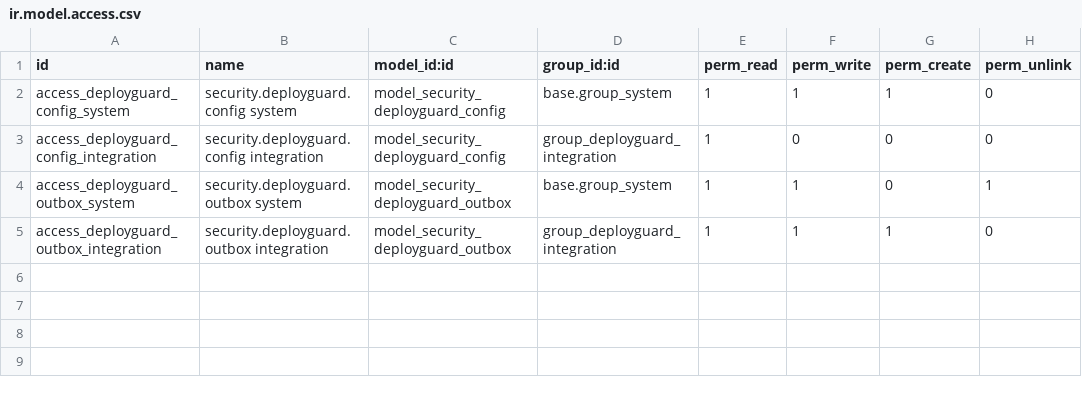
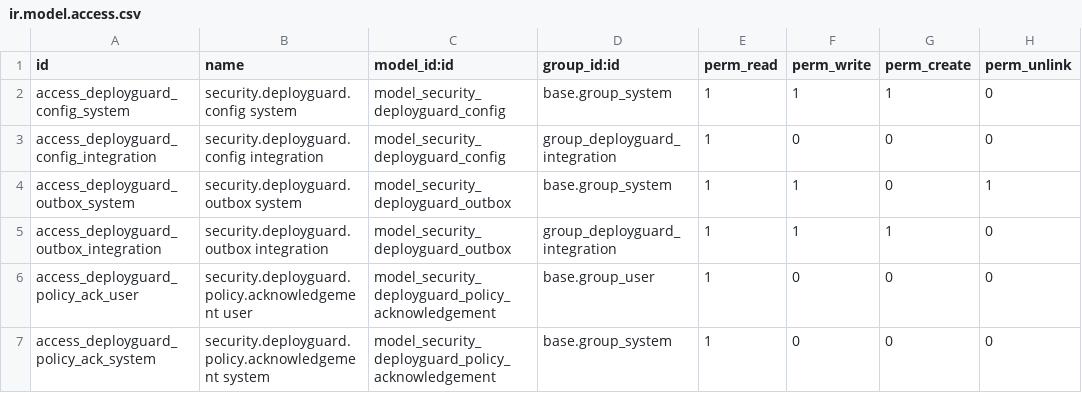
Before and after one commit to creativesites/DogFrce-Security-Services-Custom-Odoo-Modules, a CSV file: custom_addons/security_deployguard_bridge/security/ir.model.access.csv, drawn as a sheet.

```diff
--- a/custom_addons/security_deployguard_bridge/security/ir.model.access.csv
+++ b/custom_addons/security_deployguard_bridge/security/ir.model.access.csv
@@ -5 +5,3 @@ access_deployguard_outbox_system,security.deployguard.outbox system,model_securi
 access_deployguard_outbox_integration,security.deployguard.outbox integration,model_security_deployguard_outbox,group_deployguard_integration,1,1,1,0
+access_deployguard_policy_ack_user,security.deployguard.policy.acknowledgement user,model_security_deployguard_policy_acknowledgement,base.group_user,1,0,0,0
+access_deployguard_policy_ack_system,security.deployguard.policy.acknowledgement system,model_security_deployguard_policy_acknowledgement,base.group_system,1,0,0,0
```
Also changed, not shown: custom_addons/security_training/security/ir.model.access.csv, 21 other files.
